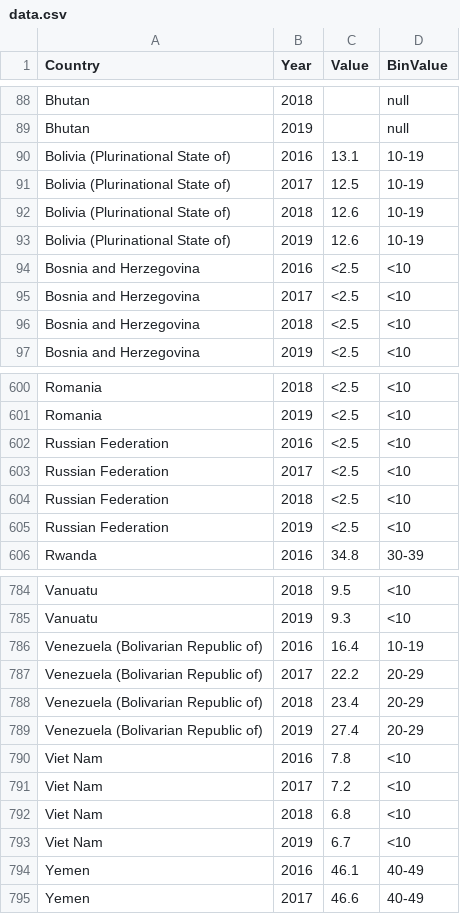
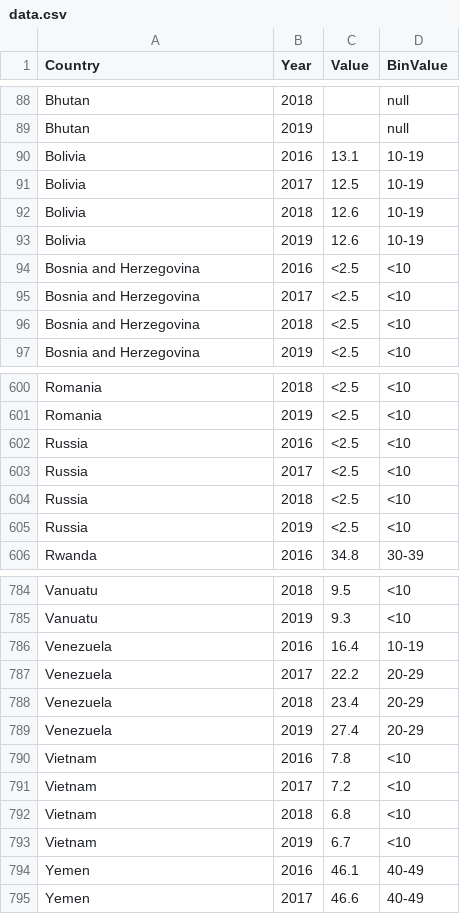
Before and after one commit to vgoh1/3179-HW9, a CSV file: data/data.csv, drawn as a sheet; only a part is shown, gaps mark what is left out.

Commit message:
Update data

```diff
--- a/data/data.csv
+++ b/data/data.csv
@@ -89,6 +89,6 @@ Bhutan,2018,,null
 Bhutan,2019,,null
-Bolivia (Plurinational State of),2016,13.1,10-19
-Bolivia (Plurinational State of),2017,12.5,10-19
-Bolivia (Plurinational State of),2018,12.6,10-19
-Bolivia (Plurinational State of),2019,12.6,10-19
+Bolivia,2016,13.1,10-19
+Bolivia,2017,12.5,10-19
+Bolivia,2018,12.6,10-19
+Bolivia,2019,12.6,10-19
 Bosnia and Herzegovina,2016,<2.5,<10
@@ -601,6 +601,6 @@ Romania,2018,<2.5,<10
 Romania,2019,<2.5,<10
-Russian Federation,2016,<2.5,<10
-Russian Federation,2017,<2.5,<10
-Russian Federation,2018,<2.5,<10
-Russian Federation,2019,<2.5,<10
+Russia,2016,<2.5,<10
+Russia,2017,<2.5,<10
+Russia,2018,<2.5,<10
+Russia,2019,<2.5,<10
 Rwanda,2016,34.8,30-39
@@ -785,10 +785,10 @@ Vanuatu,2018,9.5,<10
 Vanuatu,2019,9.3,<10
-Venezuela (Bolivarian Republic of),2016,16.4,10-19
-Venezuela (Bolivarian Republic of),2017,22.2,20-29
-Venezuela (Bolivarian Republic of),2018,23.4,20-29
-Venezuela (Bolivarian Republic of),2019,27.4,20-29
-Viet Nam,2016,7.8,<10
-Viet Nam,2017,7.2,<10
-Viet Nam,2018,6.8,<10
-Viet Nam,2019,6.7,<10
+Venezuela,2016,16.4,10-19
+Venezuela,2017,22.2,20-29
+Venezuela,2018,23.4,20-29
+Venezuela,2019,27.4,20-29
+Vietnam,2016,7.8,<10
+Vietnam,2017,7.2,<10
+Vietnam,2018,6.8,<10
+Vietnam,2019,6.7,<10
 Yemen,2016,46.1,40-49
```
Also changed, not shown: 1 other file.
